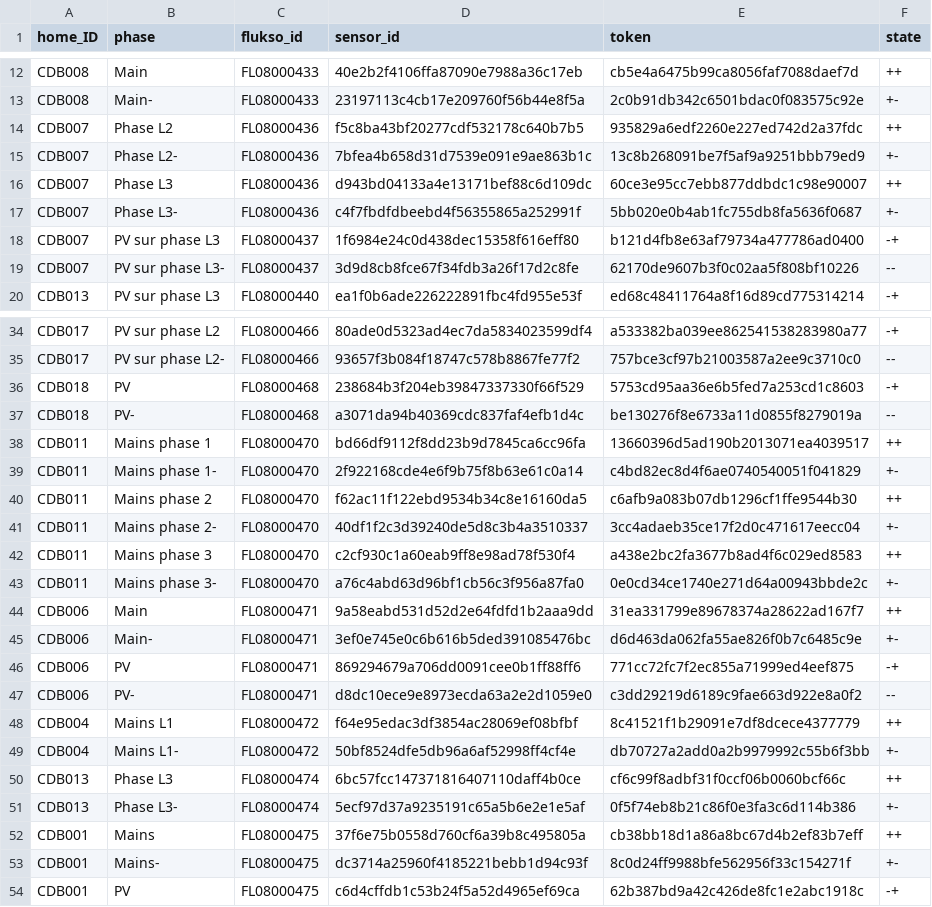
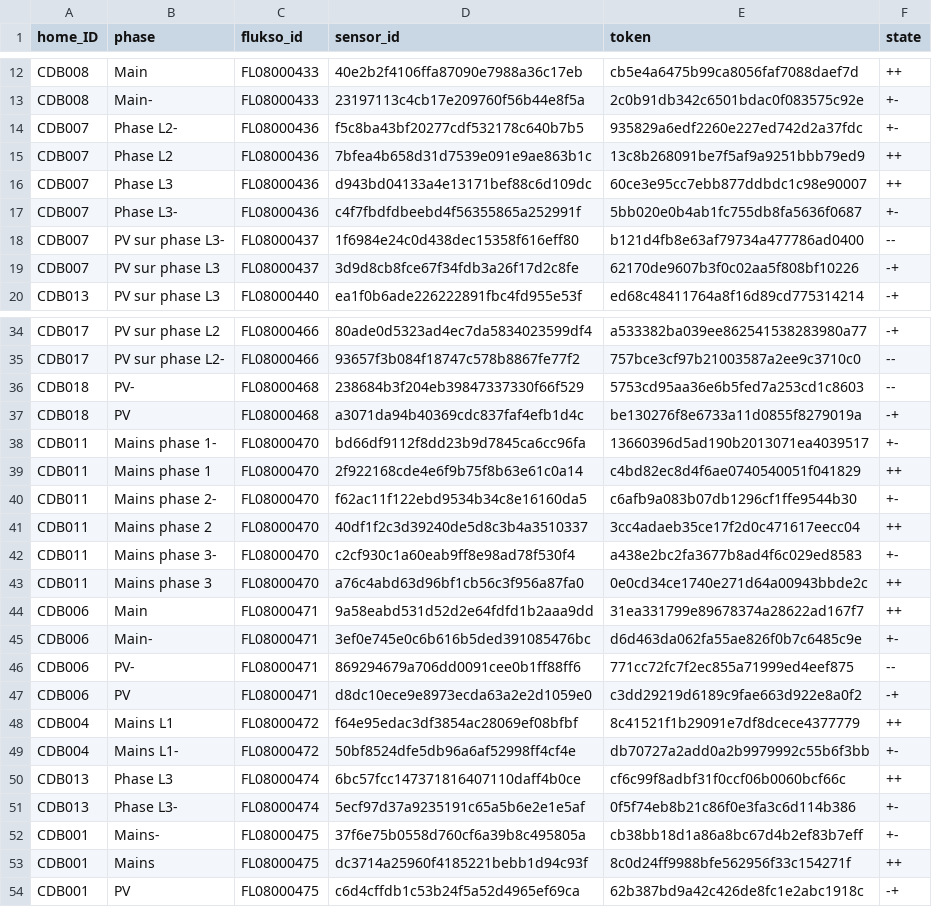
Before and after one commit to AlexandreHnf/Voisin-d-energie-ULB, a CSV file: sensors/sensors.csv, drawn as a sheet; only a part is shown, gaps mark what is left out; the diff covers the shown part only.

Commit message:
manually corrected sensors signs by looking at the graphs

```diff
--- a/sensors/sensors.csv
+++ b/sensors/sensors.csv
@@ -13,8 +13,8 @@ CDB008,Main,FL08000433,40e2b2f4106ffa87090e7988a36c17eb,cb5e4a6475b99ca8056faf70
 CDB008,Main-,FL08000433,23197113c4cb17e209760f56b44e8f5a,2c0b91db342c6501bdac0f083575c92e,+-
-CDB007,Phase L2,FL08000436,f5c8ba43bf20277cdf532178c640b7b5,935829a6edf2260e227ed742d2a37fdc,++
-CDB007,Phase L2-,FL08000436,7bfea4b658d31d7539e091e9ae863b1c,13c8b268091be7f5af9a9251bbb79ed9,+-
+CDB007,Phase L2-,FL08000436,f5c8ba43bf20277cdf532178c640b7b5,935829a6edf2260e227ed742d2a37fdc,+-
+CDB007,Phase L2,FL08000436,7bfea4b658d31d7539e091e9ae863b1c,13c8b268091be7f5af9a9251bbb79ed9,++
 CDB007,Phase L3,FL08000436,d943bd04133a4e13171bef88c6d109dc,60ce3e95cc7ebb877ddbdc1c98e90007,++
 CDB007,Phase L3-,FL08000436,c4f7fbdfdbeebd4f56355865a252991f,5bb020e0b4ab1fc755db8fa5636f0687,+-
-CDB007,PV sur phase L3,FL08000437,1f6984e24c0d438dec15358f616eff80,b121d4fb8e63af79734a477786ad0400,-+
-CDB007,PV sur phase L3-,FL08000437,3d9d8cb8fce67f34fdb3a26f17d2c8fe,62170de9607b3f0c02aa5f808bf10226,--
+CDB007,PV sur phase L3-,FL08000437,1f6984e24c0d438dec15358f616eff80,b121d4fb8e63af79734a477786ad0400,--
+CDB007,PV sur phase L3,FL08000437,3d9d8cb8fce67f34fdb3a26f17d2c8fe,62170de9607b3f0c02aa5f808bf10226,-+
 CDB013,PV sur phase L3,FL08000440,ea1f0b6ade226222891fbc4fd955e53f,ed68c48411764a8f16d89cd775314214,-+
@@ -35,14 +35,14 @@ CDB017,PV sur phase L2,FL08000466,80ade0d5323ad4ec7da5834023599df4,a533382ba039e
 CDB017,PV sur phase L2-,FL08000466,93657f3b084f18747c578b8867fe77f2,757bce3cf97b21003587a2ee9c3710c0,--
-CDB018,PV,FL08000468,238684b3f204eb39847337330f66f529,5753cd95aa36e6b5fed7a253cd1c8603,-+
-CDB018,PV-,FL08000468,a3071da94b40369cdc837faf4efb1d4c,be130276f8e6733a11d0855f8279019a,--
-CDB011,Mains phase 1,FL08000470,bd66df9112f8dd23b9d7845ca6cc96fa,13660396d5ad190b2013071ea4039517,++
-CDB011,Mains phase 1-,FL08000470,2f922168cde4e6f9b75f8b63e61c0a14,c4bd82ec8d4f6ae0740540051f041829,+-
-CDB011,Mains phase 2,FL08000470,f62ac11f122ebd9534b34c8e16160da5,c6afb9a083b07db1296cf1ffe9544b30,++
-CDB011,Mains phase 2-,FL08000470,40df1f2c3d39240de5d8c3b4a3510337,3cc4adaeb35ce17f2d0c471617eecc04,+-
-CDB011,Mains phase 3,FL08000470,c2cf930c1a60eab9ff8e98ad78f530f4,a438e2bc2fa3677b8ad4f6c029ed8583,++
-CDB011,Mains phase 3-,FL08000470,a76c4abd63d96bf1cb56c3f956a87fa0,0e0cd34ce1740e271d64a00943bbde2c,+-
+CDB018,PV-,FL08000468,238684b3f204eb39847337330f66f529,5753cd95aa36e6b5fed7a253cd1c8603,--
+CDB018,PV,FL08000468,a3071da94b40369cdc837faf4efb1d4c,be130276f8e6733a11d0855f8279019a,-+
+CDB011,Mains phase 1-,FL08000470,bd66df9112f8dd23b9d7845ca6cc96fa,13660396d5ad190b2013071ea4039517,+-
+CDB011,Mains phase 1,FL08000470,2f922168cde4e6f9b75f8b63e61c0a14,c4bd82ec8d4f6ae0740540051f041829,++
+CDB011,Mains phase 2-,FL08000470,f62ac11f122ebd9534b34c8e16160da5,c6afb9a083b07db1296cf1ffe9544b30,+-
+CDB011,Mains phase 2,FL08000470,40df1f2c3d39240de5d8c3b4a3510337,3cc4adaeb35ce17f2d0c471617eecc04,++
+CDB011,Mains phase 3-,FL08000470,c2cf930c1a60eab9ff8e98ad78f530f4,a438e2bc2fa3677b8ad4f6c029ed8583,+-
+CDB011,Mains phase 3,FL08000470,a76c4abd63d96bf1cb56c3f956a87fa0,0e0cd34ce1740e271d64a00943bbde2c,++
 CDB006,Main,FL08000471,9a58eabd531d52d2e64fdfd1b2aaa9dd,31ea331799e89678374a28622ad167f7,++
 CDB006,Main-,FL08000471,3ef0e745e0c6b616b5ded391085476bc,d6d463da062fa55ae826f0b7c6485c9e,+-
-CDB006,PV,FL08000471,869294679a706dd0091cee0b1ff88ff6,771cc72fc7f2ec855a71999ed4eef875,-+
-CDB006,PV-,FL08000471,d8dc10ece9e8973ecda63a2e2d1059e0,c3dd29219d6189c9fae663d922e8a0f2,--
+CDB006,PV-,FL08000471,869294679a706dd0091cee0b1ff88ff6,771cc72fc7f2ec855a71999ed4eef875,--
+CDB006,PV,FL08000471,d8dc10ece9e8973ecda63a2e2d1059e0,c3dd29219d6189c9fae663d922e8a0f2,-+
 CDB004,Mains L1,FL08000472,f64e95edac3df3854ac28069ef08bfbf,8c41521f1b29091e7df8dcece4377779,++
@@ -51,4 +51,4 @@ CDB013,Phase L3,FL08000474,6bc57fcc147371816407110daff4b0ce,cf6c99f8adbf31f0ccf0
 CDB013,Phase L3-,FL08000474,5ecf97d37a9235191c65a5b6e2e1e5af,0f5f74eb8b21c86f0e3fa3c6d114b386,+-
-CDB001,Mains,FL08000475,37f6e75b0558d760cf6a39b8c495805a,cb38bb18d1a86a8bc67d4b2ef83b7eff,++
-CDB001,Mains-,FL08000475,dc3714a25960f4185221bebb1d94c93f,8c0d24ff9988bfe562956f33c154271f,+-
+CDB001,Mains-,FL08000475,37f6e75b0558d760cf6a39b8c495805a,cb38bb18d1a86a8bc67d4b2ef83b7eff,+-
+CDB001,Mains,FL08000475,dc3714a25960f4185221bebb1d94c93f,8c0d24ff9988bfe562956f33c154271f,++
 CDB001,PV,FL08000475,c6d4cffdb1c53b24f5a52d4965ef69ca,62b387bd9a42c426de8fc1e2abc1918c,-+
```
Also changed, not shown: 24 edited cells elsewhere in this file.
